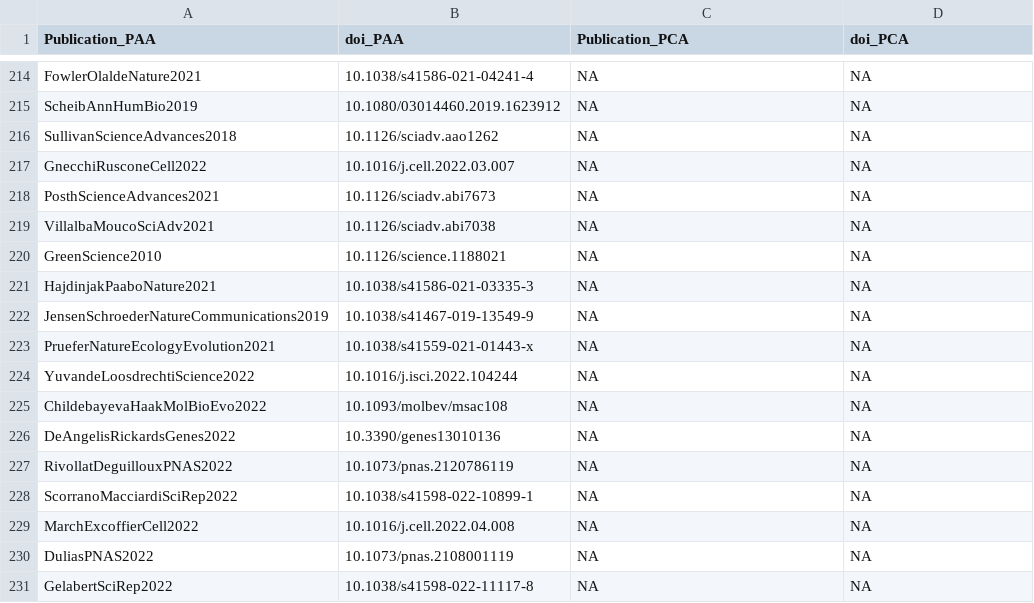
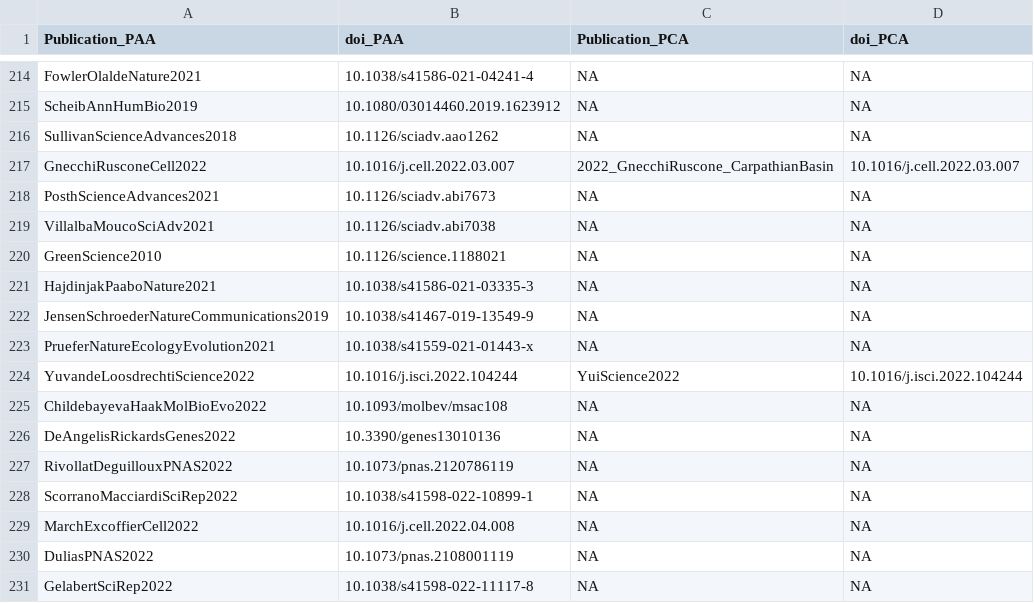
Before and after one commit to nevrome/poseidon.analysis.2024, a CSV file: data_tracked/bibkey_mapping.csv, drawn as a sheet; only a part is shown, gaps mark what is left out.

Commit message:
incorporated newly added publications to the lookup table

```diff
--- a/data_tracked/bibkey_mapping.csv
+++ b/data_tracked/bibkey_mapping.csv
@@ -216,3 +216,3 @@ ScheibAnnHumBio2019,10.1080/03014460.2019.1623912,NA,NA
 SullivanScienceAdvances2018,10.1126/sciadv.aao1262,NA,NA
-GnecchiRusconeCell2022,10.1016/j.cell.2022.03.007,NA,NA
+GnecchiRusconeCell2022,10.1016/j.cell.2022.03.007,2022_GnecchiRuscone_CarpathianBasin,10.1016/j.cell.2022.03.007
 PosthScienceAdvances2021,10.1126/sciadv.abi7673,NA,NA
@@ -223,3 +223,3 @@ JensenSchroederNatureCommunications2019,10.1038/s41467-019-13549-9,NA,NA
 PrueferNatureEcologyEvolution2021,10.1038/s41559-021-01443-x,NA,NA
-YuvandeLoosdrechtiScience2022,10.1016/j.isci.2022.104244,NA,NA
+YuvandeLoosdrechtiScience2022,10.1016/j.isci.2022.104244,YuiScience2022,10.1016/j.isci.2022.104244
 ChildebayevaHaakMolBioEvo2022,10.1093/molbev/msac108,NA,NA
```
